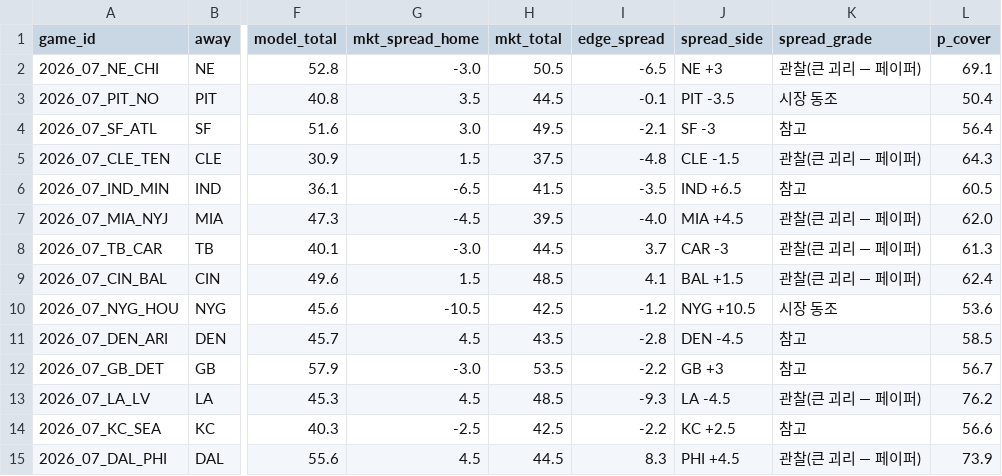
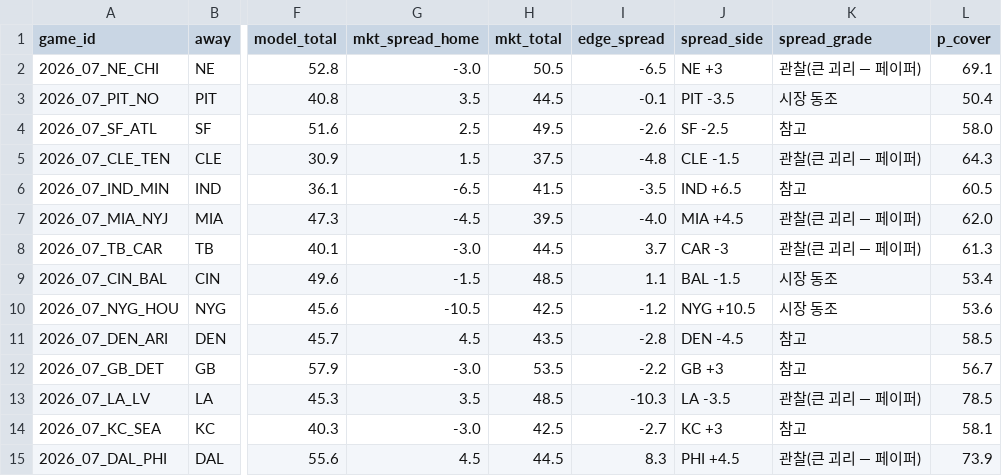
Before and after one commit to hyongdopaulyoon-sketch/hyongdopaulyoon-sketch-nfl-weekly, a CSV file: data/2026-w07/model.csv, drawn as a sheet; only a part is shown, gaps mark what is left out; the diff names each change by its address in the sheet, - before the commit and + after, or states it on an @@ line.

```diff
--- a/data/2026-w07/model.csv
+++ b/data/2026-w07/model.csv
-G4 (mkt_spread_home): 3.0
+G4 (mkt_spread_home): 2.5
-I4 (edge_spread): -2.1
+I4 (edge_spread): -2.6
-J4 (spread_side): SF -3
+J4 (spread_side): SF -2.5
-L4 (p_cover): 56.4
+L4 (p_cover): 58.0
-G9 (mkt_spread_home): 1.5
+G9 (mkt_spread_home): -1.5
-I9 (edge_spread): 4.1
+I9 (edge_spread): 1.1
-J9 (spread_side): BAL +1.5
+J9 (spread_side): BAL -1.5
-K9 (spread_grade): 관찰(큰 괴리 — 페이퍼)
+K9 (spread_grade): 시장 동조
-L9 (p_cover): 62.4
+L9 (p_cover): 53.4
-G13 (mkt_spread_home): 4.5
+G13 (mkt_spread_home): 3.5
-I13 (edge_spread): -9.3
+I13 (edge_spread): -10.3
-J13 (spread_side): LA -4.5
+J13 (spread_side): LA -3.5
-L13 (p_cover): 76.2
+L13 (p_cover): 78.5
-G14 (mkt_spread_home): -2.5
+G14 (mkt_spread_home): -3.0
-I14 (edge_spread): -2.2
+I14 (edge_spread): -2.7
-J14 (spread_side): KC +2.5
+J14 (spread_side): KC +3
-L14 (p_cover): 56.6
+L14 (p_cover): 58.1
```
Also changed, not shown: data/2026-w07/games.csv, data/2026-w07/inactives.csv, 25 other files.
